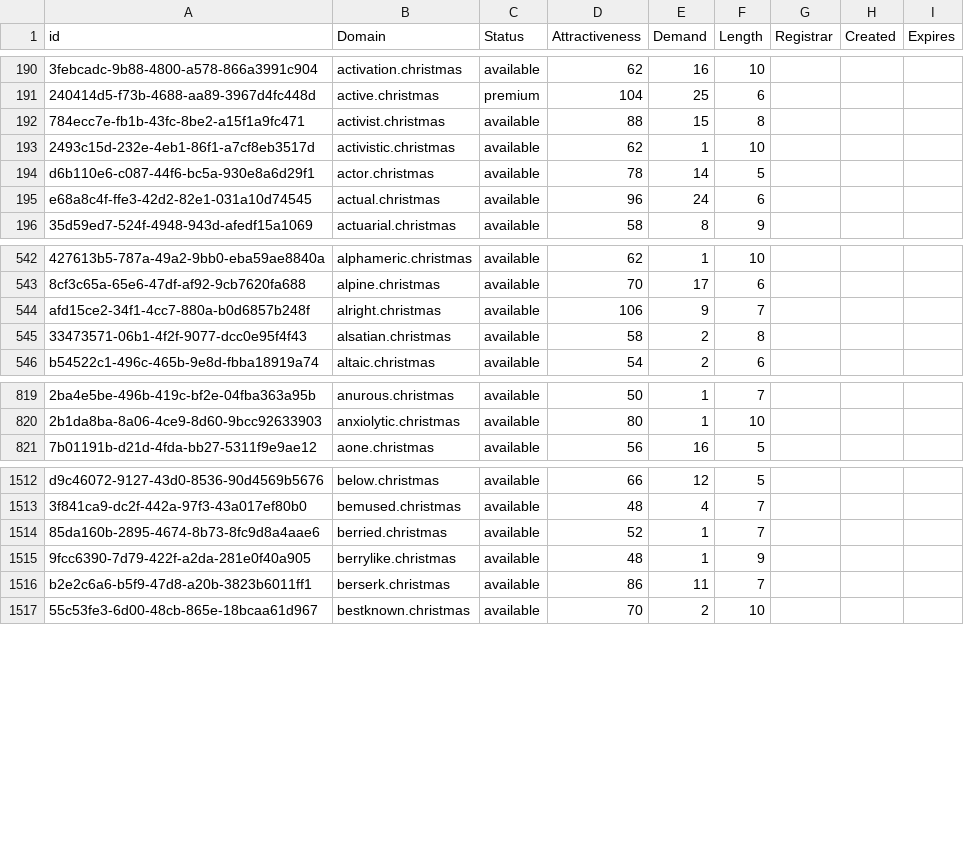
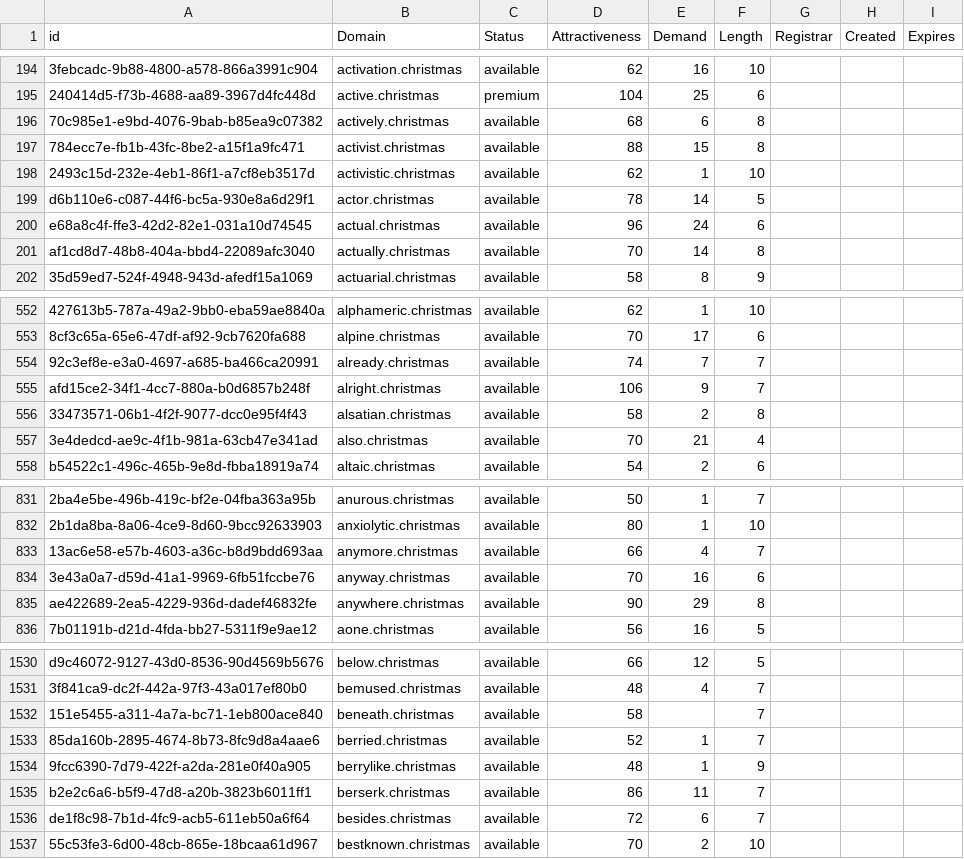
Before and after one commit to UniqueDomains/christmas-oneword-domains, a CSV file: christmas.csv, drawn as a sheet; only a part is shown, gaps mark what is left out; the diff covers the shown part only; the diff names each change by its address in the sheet, - before the commit and + after, or states it on an @@ line.

Commit message:
Domains update

```diff
--- a/christmas.csv
+++ b/christmas.csv
+row 196: 70c985e1-e9bd-4076-9bab-b85ea9c07382 | actively.christmas | available | 68 | 6 | 8
+row 201: af1cd8d7-48b8-404a-bbd4-22089afc3040 | actually.christmas | available | 70 | 14 | 8
+row 554: 92c3ef8e-e3a0-4697-a685-ba466ca20991 | already.christmas | available | 74 | 7 | 7
+row 557: 3e4dedcd-ae9c-4f1b-981a-63cb47e341ad | also.christmas | available | 70 | 21 | 4
+row 833: 13ac6e58-e57b-4603-a36c-b8d9bdd693aa | anymore.christmas | available | 66 | 4 | 7
+row 834: 3e43a0a7-d59d-41a1-9969-6fb51fccbe76 | anyway.christmas | available | 70 | 16 | 6
+row 835: ae422689-2ea5-4229-936d-dadef46832fe | anywhere.christmas | available | 90 | 29 | 8
+row 1532: 151e5455-a311-4a7a-bc71-1eb800ace840 | beneath.christmas | available | 58 |  | 7
+row 1536: de1f8c98-7b1d-4fc9-acb5-611eb50a6f64 | besides.christmas | available | 72 | 6 | 7
```
Also changed, not shown: 23 added rows and 1 edited cell elsewhere in this file, 2 other files.
